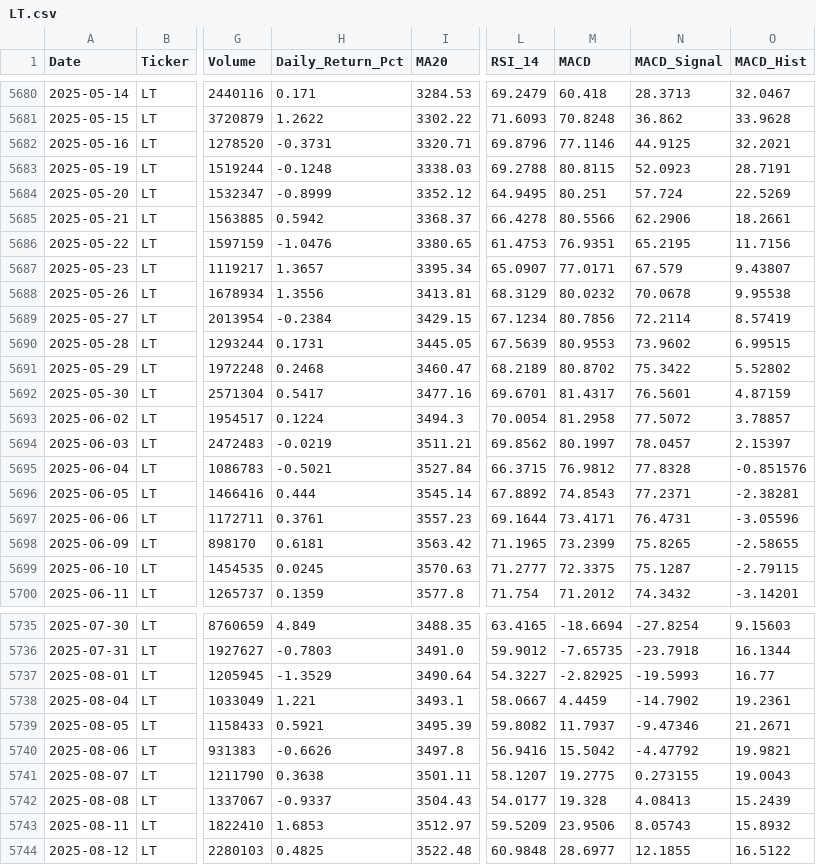
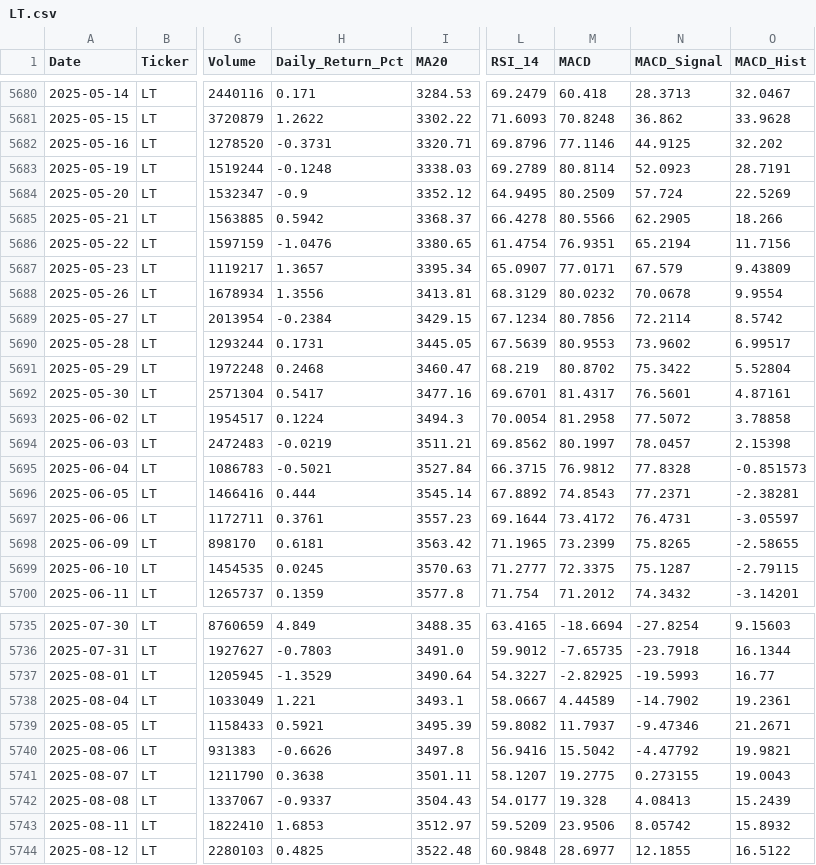
Before and after one commit to wimpypython/nifty-stock-intelligence, a CSV file: data/historical/LT.csv, drawn as a sheet; only a part is shown, gaps mark what is left out; the diff covers the shown part only; the diff names each change by its address in the sheet, - before the commit and + after, or states it on an @@ line.

```diff
--- a/data/historical/LT.csv
+++ b/data/historical/LT.csv
-O5682 (MACD_Hist): 32.2021
+O5682 (MACD_Hist): 32.202
-L5683 (RSI_14): 69.2788
+L5683 (RSI_14): 69.2789
-M5683 (MACD): 80.8115
+M5683 (MACD): 80.8114
-H5684 (Daily_Return_Pct): -0.8999
+H5684 (Daily_Return_Pct): -0.9
-M5684 (MACD): 80.251
+M5684 (MACD): 80.2509
-N5685 (MACD_Signal): 62.2906
+N5685 (MACD_Signal): 62.2905
-O5685 (MACD_Hist): 18.2661
+O5685 (MACD_Hist): 18.266
-L5686 (RSI_14): 61.4753
+L5686 (RSI_14): 61.4754
-N5686 (MACD_Signal): 65.2195
+N5686 (MACD_Signal): 65.2194
-O5687 (MACD_Hist): 9.43807
+O5687 (MACD_Hist): 9.43809
-O5688 (MACD_Hist): 9.95538
+O5688 (MACD_Hist): 9.9554
-O5689 (MACD_Hist): 8.57419
+O5689 (MACD_Hist): 8.5742
-O5690 (MACD_Hist): 6.99515
+O5690 (MACD_Hist): 6.99517
-L5691 (RSI_14): 68.2189
+L5691 (RSI_14): 68.219
-O5691 (MACD_Hist): 5.52802
+O5691 (MACD_Hist): 5.52804
-O5692 (MACD_Hist): 4.87159
+O5692 (MACD_Hist): 4.87161
-O5693 (MACD_Hist): 3.78857
+O5693 (MACD_Hist): 3.78858
-O5694 (MACD_Hist): 2.15397
+O5694 (MACD_Hist): 2.15398
-O5695 (MACD_Hist): -0.851576
+O5695 (MACD_Hist): -0.851573
-M5697 (MACD): 73.4171
+M5697 (MACD): 73.4172
-O5697 (MACD_Hist): -3.05596
+O5697 (MACD_Hist): -3.05597
-M5738 (MACD): 4.4459
+M5738 (MACD): 4.44589
-N5743 (MACD_Signal): 8.05743
+N5743 (MACD_Signal): 8.05742
```
Also changed, not shown: 2 edited cells elsewhere in this file, data/historical/BAJAJ-AUTO.csv, data/historical/MARUTI.csv, 31 other files.
